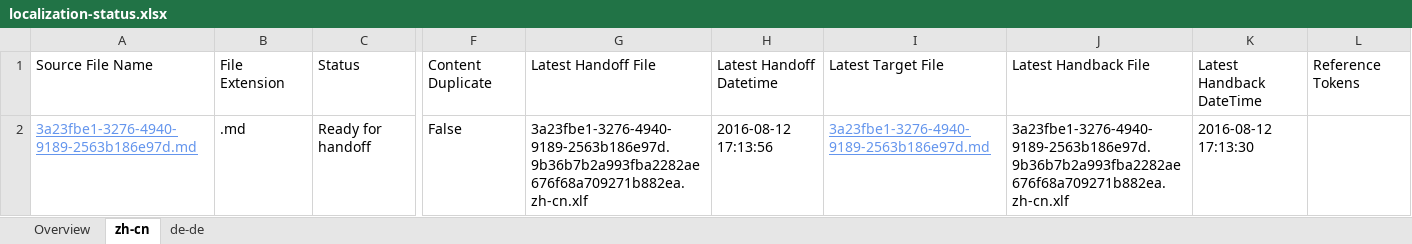
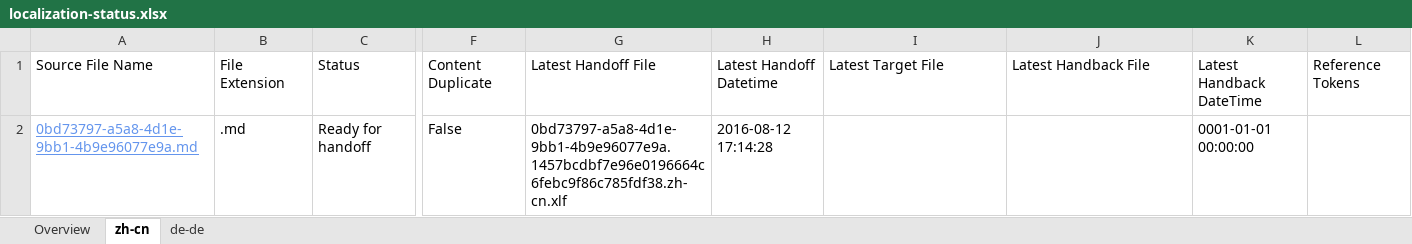
Before and after one commit to OpenLocalizationTestOrg/olhandback-e2e, an Excel workbook: ol-handback/OpenLocalizationTestOrg/oltest/ci/localization-status.xlsx, sheet zh-cn, drawn as a sheet; only a part is shown, gaps mark what is left out; values as stored, in another font and other column widths than the file's, no borders; table styles not drawn; the diff names each change by its address in the sheet, - before the commit and + after, or states it on an @@ line.

```diff
--- a/ol-handback/OpenLocalizationTestOrg/oltest/ci/localization-status.xlsx (sheet zh-cn)
+++ b/ol-handback/OpenLocalizationTestOrg/oltest/ci/localization-status.xlsx (sheet zh-cn)
-A2: 3a23fbe1-3276-4940-9189-2563b186e97d.md
+A2: 0bd73797-a5a8-4d1e-9bb1-4b9e96077e9a.md
-G2: 3a23fbe1-3276-4940-9189-2563b186e97d.9b36b7b2a993fba2282ae676f68a709271b882ea.zh-cn.xlf
+G2: 0bd73797-a5a8-4d1e-9bb1-4b9e96077e9a.1457bcdbf7e96e0196664c6febc9f86c785fdf38.zh-cn.xlf
-H2: 2016-08-12 17:13:56
+H2: 2016-08-12 17:14:28
-I2: 3a23fbe1-3276-4940-9189-2563b186e97d.md
+I2: (empty)
-J2: 3a23fbe1-3276-4940-9189-2563b186e97d.9b36b7b2a993fba2282ae676f68a709271b882ea.zh-cn.xlf
+J2: (empty)
-K2: 2016-08-12 17:13:30
+K2: 0001-01-01 00:00:00
```
Also changed, not shown: sheet de-de, sheet Overview.
